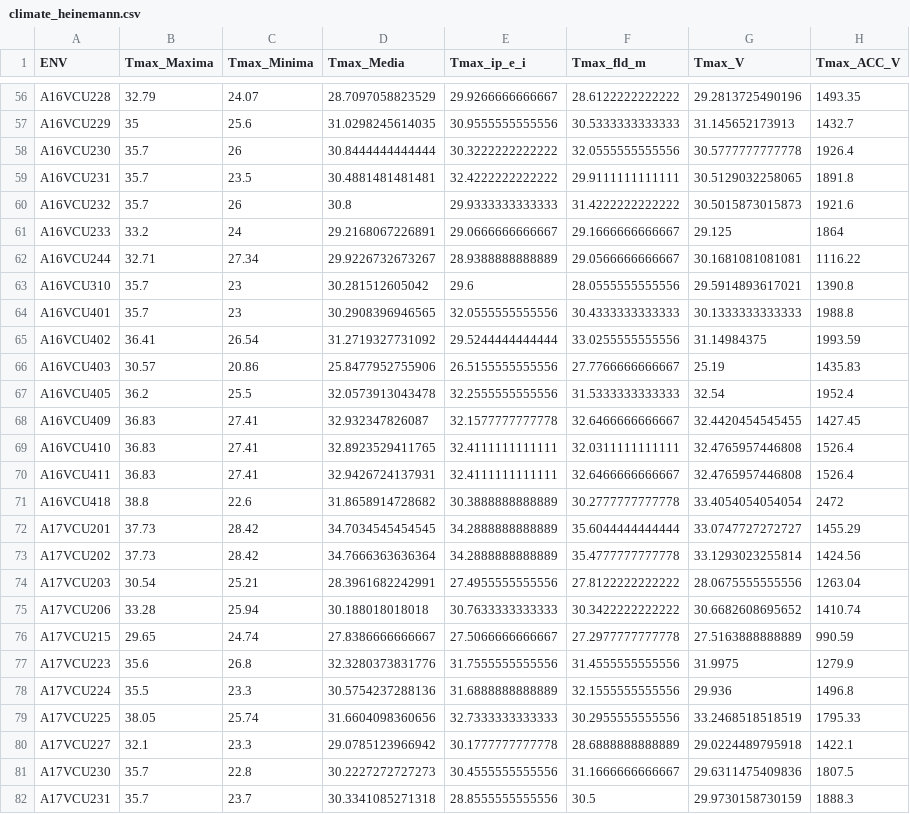
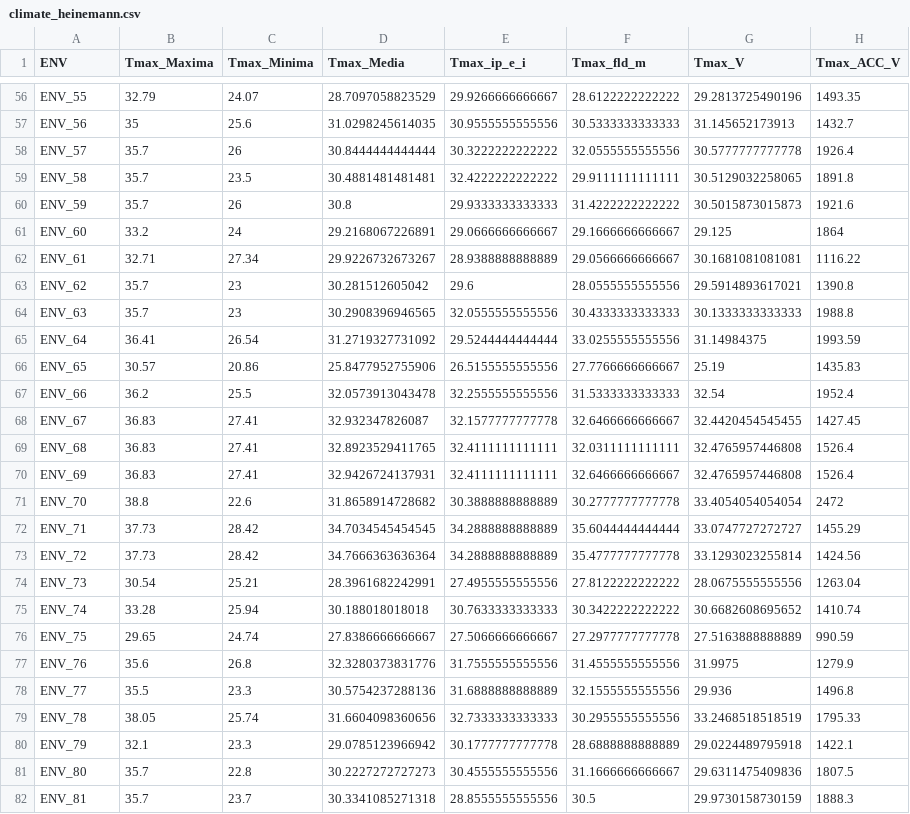
Before and after one commit to gcostaneto/Mini_Curso_GxE_pt, a CSV file: data sets/climate_heinemann.csv, drawn as a sheet; only a part is shown, gaps mark what is left out; the diff covers the shown part only; the diff names each change by its address in the sheet, - before the commit and + after, or states it on an @@ line.

```diff
--- a/data sets/climate_heinemann.csv
+++ b/data sets/climate_heinemann.csv
-A56 (ENV): A16VCU228
+A56 (ENV): ENV_55
-A57 (ENV): A16VCU229
+A57 (ENV): ENV_56
-A58 (ENV): A16VCU230
+A58 (ENV): ENV_57
-A59 (ENV): A16VCU231
+A59 (ENV): ENV_58
-A60 (ENV): A16VCU232
+A60 (ENV): ENV_59
-A61 (ENV): A16VCU233
+A61 (ENV): ENV_60
-A62 (ENV): A16VCU244
+A62 (ENV): ENV_61
-A63 (ENV): A16VCU310
+A63 (ENV): ENV_62
-A64 (ENV): A16VCU401
+A64 (ENV): ENV_63
-A65 (ENV): A16VCU402
+A65 (ENV): ENV_64
-A66 (ENV): A16VCU403
+A66 (ENV): ENV_65
-A67 (ENV): A16VCU405
+A67 (ENV): ENV_66
-A68 (ENV): A16VCU409
+A68 (ENV): ENV_67
-A69 (ENV): A16VCU410
+A69 (ENV): ENV_68
-A70 (ENV): A16VCU411
+A70 (ENV): ENV_69
-A71 (ENV): A16VCU418
+A71 (ENV): ENV_70
-A72 (ENV): A17VCU201
+A72 (ENV): ENV_71
-A73 (ENV): A17VCU202
+A73 (ENV): ENV_72
-A74 (ENV): A17VCU203
+A74 (ENV): ENV_73
-A75 (ENV): A17VCU206
+A75 (ENV): ENV_74
-A76 (ENV): A17VCU215
+A76 (ENV): ENV_75
-A77 (ENV): A17VCU223
+A77 (ENV): ENV_76
-A78 (ENV): A17VCU224
+A78 (ENV): ENV_77
-A79 (ENV): A17VCU225
+A79 (ENV): ENV_78
-A80 (ENV): A17VCU227
+A80 (ENV): ENV_79
-A81 (ENV): A17VCU230
+A81 (ENV): ENV_80
-A82 (ENV): A17VCU231
+A82 (ENV): ENV_81
```
Also changed, not shown: 80 edited cells elsewhere in this file.
